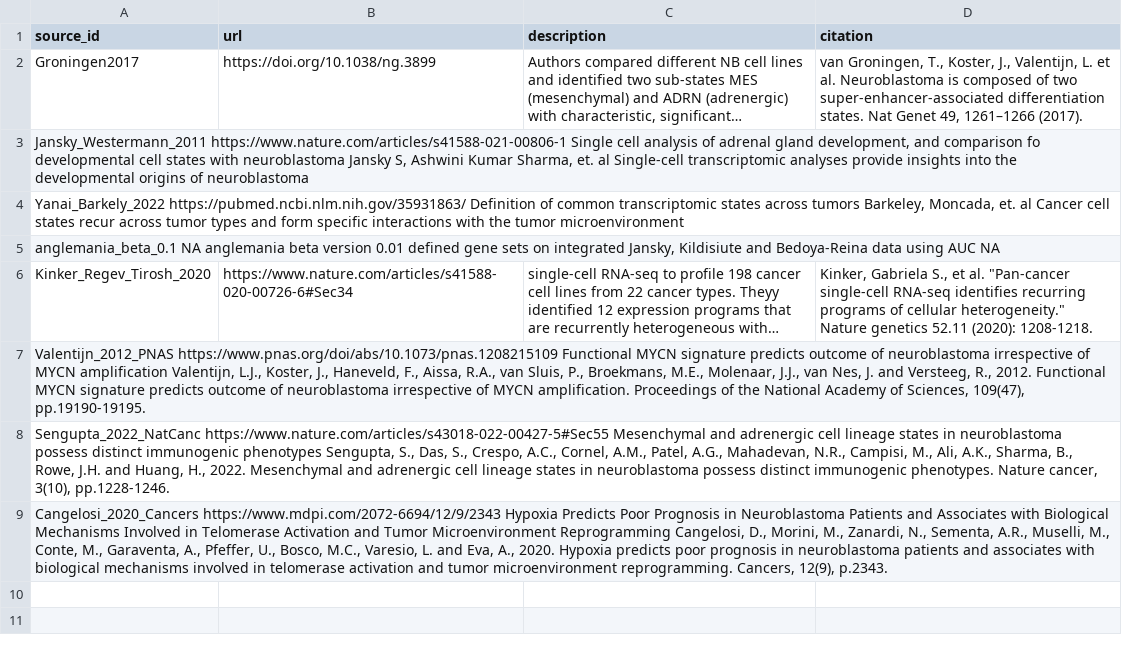
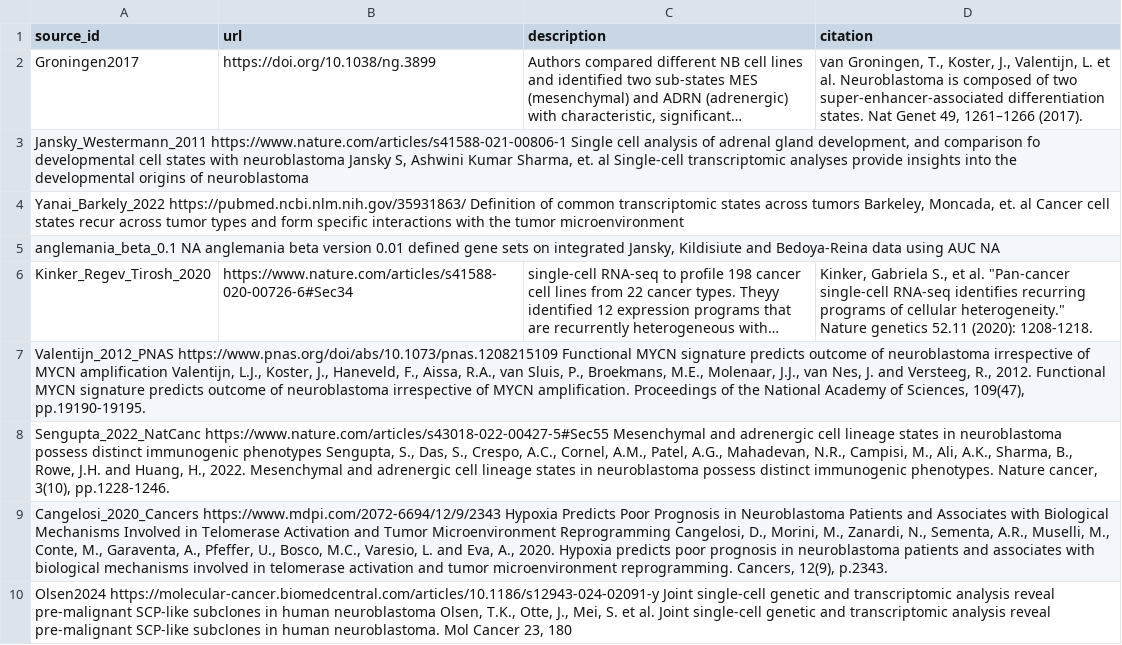
Before and after one commit to BIMSBbioinfo/neuroblastoma_gene_sets, a TSV file: set_meta.tsv, drawn as a sheet; long unchanged cells end in …; the diff names each change by its address in the sheet, - before the commit and + after, or states it on an @@ line.

Commit message:
Add Olsen2024 to set_meta

```diff
--- a/set_meta.tsv
+++ b/set_meta.tsv
+row 10: Olsen2024 https://molecular-cancer.biomedcentral.com/articles/10.1186/s12943-024-02091-y Joint single-cell genetic and transcriptomic analysis reveal pre-malignant SCP-like subclones in human neuroblastoma Olsen, T.K., Otte, J., Mei, S. et al. Joint single-cell genetic and transcriptomic analysis reveal pre-malignant SCP-like subclones in human neuroblastoma. Mol Cancer 23, 180
```
